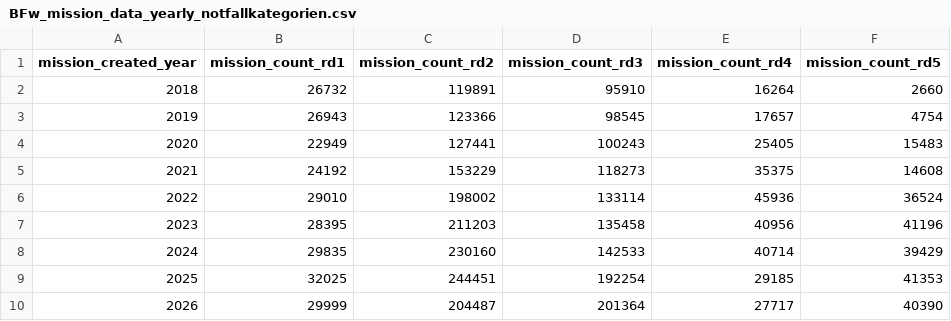
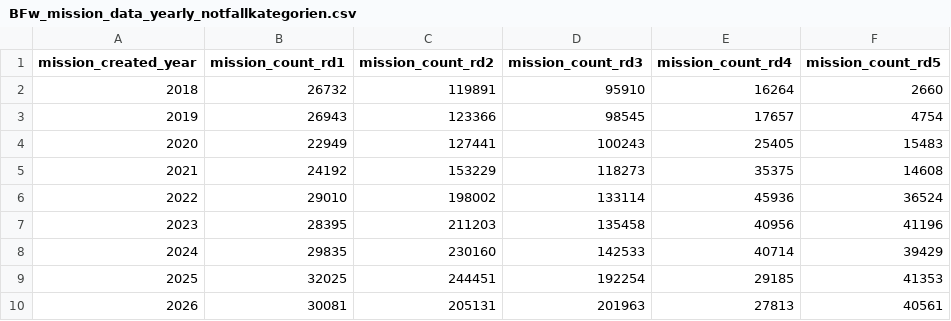
Before and after one commit to Berliner-Feuerwehr/BF-Open-Data, a CSV file: Datasets/Daily_Data/BFw_mission_data_yearly_notfallkategorien.csv, drawn as a sheet.

```diff
--- a/Datasets/Daily_Data/BFw_mission_data_yearly_notfallkategorien.csv
+++ b/Datasets/Daily_Data/BFw_mission_data_yearly_notfallkategorien.csv
@@ -9,2 +9,2 @@ mission_created_year,mission_count_rd1,mission_count_rd2,mission_count_rd3,missi
 2025,32025,244451,192254,29185,41353
-2026,29999,204487,201364,27717,40390
+2026,30081,205131,201963,27813,40561
```
Also changed, not shown: Datasets/Daily_Data/BFw_mission_data_yearly.csv.
